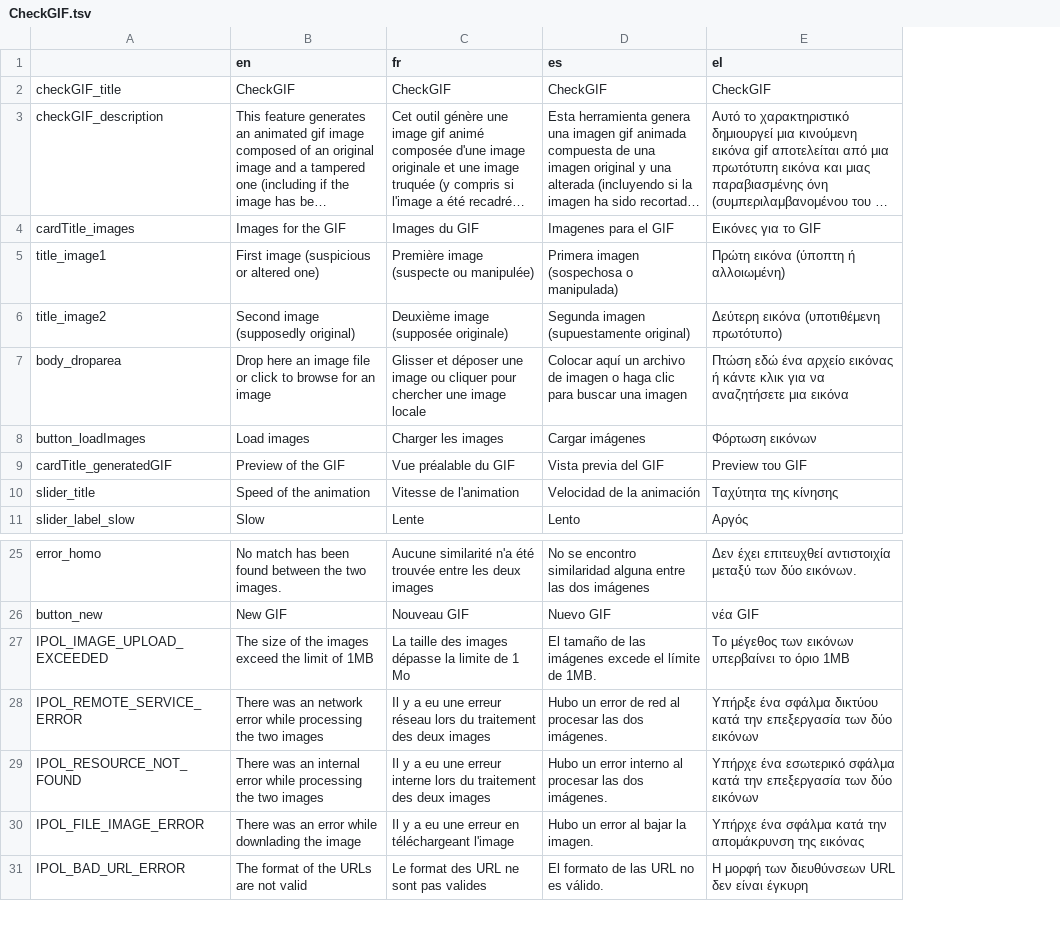
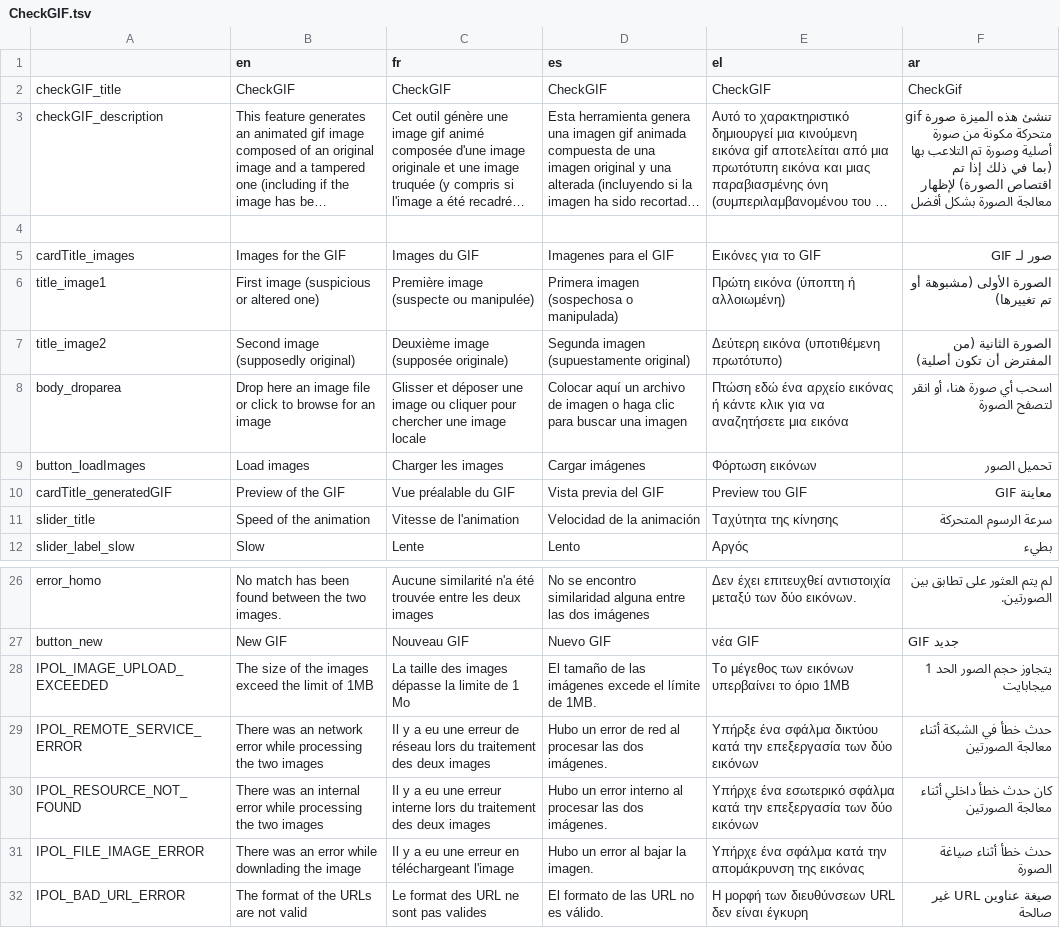
Before and after one commit to AFP-Medialab/verification-plugin, a TSV file: src/LocalDictionary/components/NavItems/tools/CheckGIF.tsv, drawn as a sheet; only a part is shown, gaps mark what is left out; long unchanged cells end in …; addresses are those after the commit; the diff names each change by its address in the sheet, - before the commit and + after, or states it on an @@ line.

```diff
--- a/src/LocalDictionary/components/NavItems/tools/CheckGIF.tsv
+++ b/src/LocalDictionary/components/NavItems/tools/CheckGIF.tsv
+column F (ar), rows 2-3: CheckGif | تنشئ هذه الميزة صورة gif متحركة مكونة من صورة أصلية وصورة تم التلاعب بها (بما في ذلك إذا تم اقتصاص الصورة) لإظهار معالجة الصورة بشكل أفضل; rows 5-12: صور لـ GIF | الصورة الأولى (مشبوهة أو تم تغييرها) | الصورة الثانية (من المفترض أن تكون أصلية) | اسحب أي صورة هنا، أو انقر لتصفح الصورة | تحميل الصور | معاينة GIF | سرعة الرسوم المتحركة | بطيء; rows 26-32: لم يتم العثور على تطابق بين الصورتين. | GIF جديد | يتجاوز حجم الصور الحد 1 ميجابايت | حدث خطأ في الشبكة أثناء معالجة الصورتين | كان حدث خطأ داخلي أثناء معالجة الصورتين | حدث خطأ أثناء صياغة الصورة | صيغة عناوين URL غير صالحة
+row 4: (empty)
-C29 (fr): …une erreur réseau lors…
+C29 (fr): …une erreur de réseau lors…
```
Also changed, not shown: src/LocalDictionary/components/NavItems/tools/Alltools.tsv, src/LocalDictionary/components/NavItems/tools/Keyframes.tsv, 36 other files.
